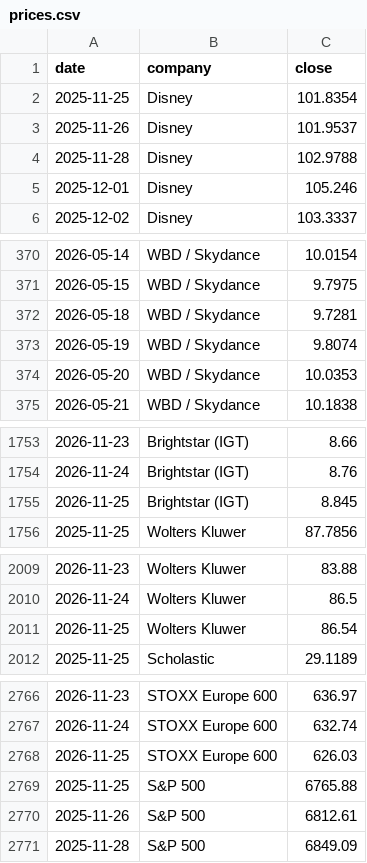
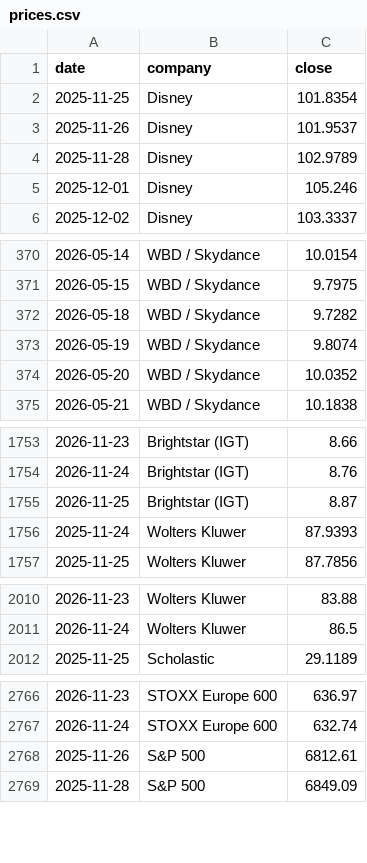
Before and after one commit to hrishi9635/client-intel, a CSV file: data/prices.csv, drawn as a sheet; only a part is shown, gaps mark what is left out; the diff covers the shown part only.

```diff
--- a/data/prices.csv
+++ b/data/prices.csv
@@ -3,3 +3,3 @@ date,company,close
 2025-11-26,Disney,101.9537
-2025-11-28,Disney,102.9788
+2025-11-28,Disney,102.9789
 2025-12-01,Disney,105.246
@@ -371,5 +371,5 @@ date,company,close
 2026-05-15,WBD / Skydance,9.7975
-2026-05-18,WBD / Skydance,9.7281
+2026-05-18,WBD / Skydance,9.7282
 2026-05-19,WBD / Skydance,9.8074
-2026-05-20,WBD / Skydance,10.0353
+2026-05-20,WBD / Skydance,10.0352
 2026-05-21,WBD / Skydance,10.1838
@@ -1754,3 +1754,4 @@ date,company,close
 2026-11-24,Brightstar (IGT),8.76
-2026-11-25,Brightstar (IGT),8.845
+2026-11-25,Brightstar (IGT),8.87
+2025-11-24,Wolters Kluwer,87.9393
 2025-11-25,Wolters Kluwer,87.7856
@@ -2010,3 +2011,2 @@ date,company,close
 2026-11-24,Wolters Kluwer,86.5
-2026-11-25,Wolters Kluwer,86.54
 2025-11-25,Scholastic,29.1189
@@ -2767,4 +2767,2 @@ date,company,close
 2026-11-24,STOXX Europe 600,632.74
-2026-11-25,STOXX Europe 600,626.03
-2025-11-25,S&P 500,6765.88
 2025-11-26,S&P 500,6812.61
```
Also changed, not shown: 11 edited cells elsewhere in this file, data/fx.csv, data/market.csv, 3 other files.
